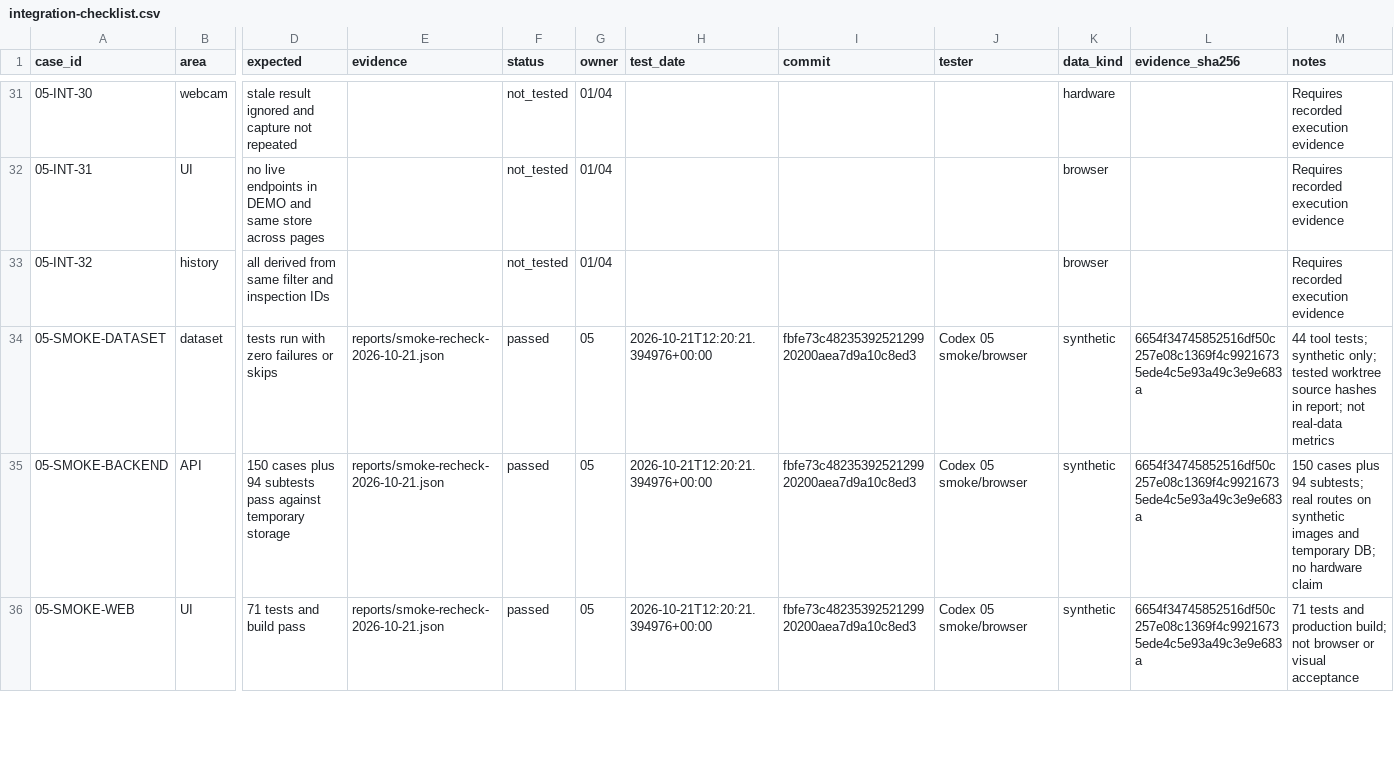
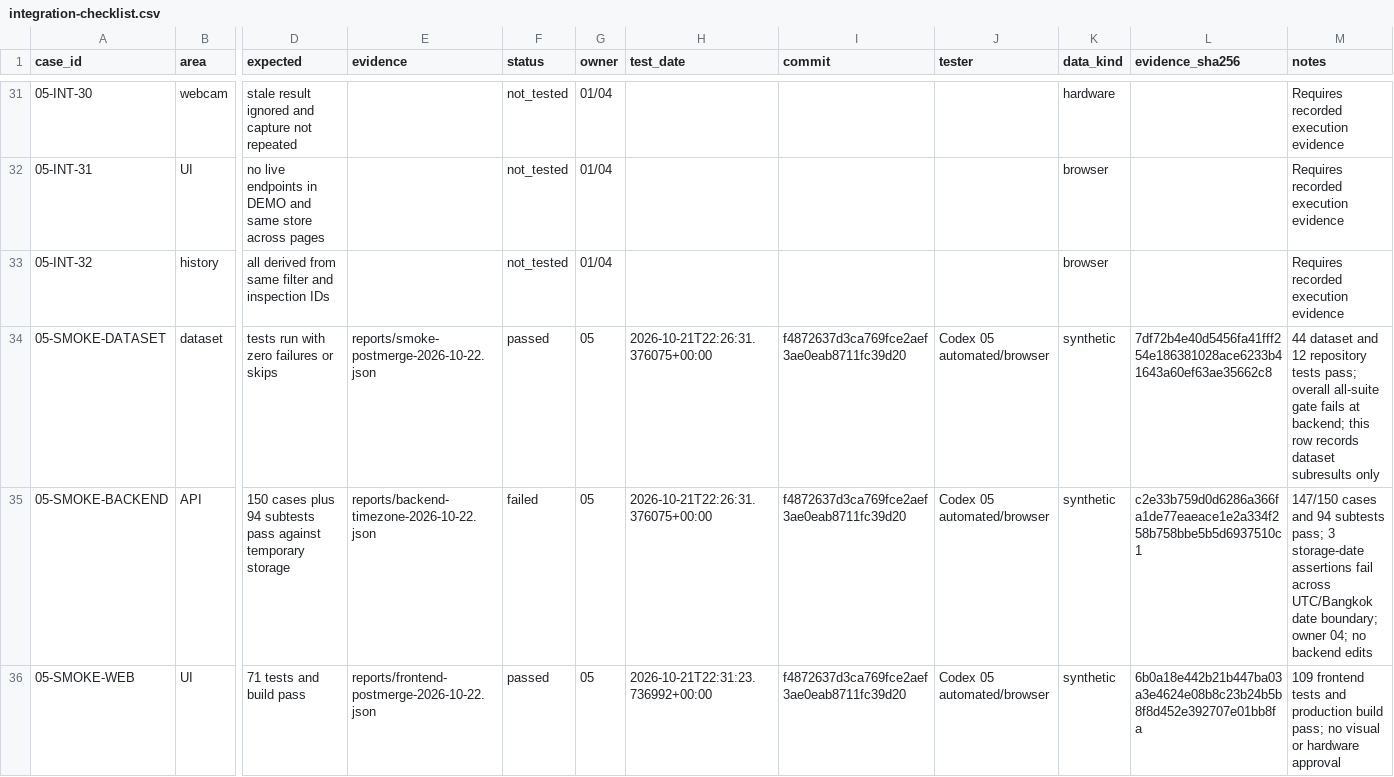
Before and after one commit to Mekmai4234/Image-Processing-MiniProject, a CSV file: 05_dataset_testing/integration-checklist.csv, drawn as a sheet; only a part is shown, gaps mark what is left out; the diff covers the shown part only; the diff names each change by its address in the sheet, - before the commit and + after, or states it on an @@ line.

Commit message:
docs(05): record post-merge smoke and browser evidence

```diff
--- a/05_dataset_testing/integration-checklist.csv
+++ b/05_dataset_testing/integration-checklist.csv
-E34 (evidence): reports/smoke-recheck-2026-10-21.json
+E34 (evidence): reports/smoke-postmerge-2026-10-22.json
-H34:H35 (test_date): 2026-10-21T12:20:21.394976+00:00
+H34:H35 (test_date): 2026-10-21T22:26:31.376075+00:00
-I34:I36 (commit): fbfe73c4823539252129920200aea7d9a10c8ed3
+I34:I36 (commit): f4872637d3ca769fce2aef3ae0eab8711fc39d20
-J34:J36 (tester): Codex 05 smoke/browser
+J34:J36 (tester): Codex 05 automated/browser
-L34 (evidence_sha256): 6654f34745852516df50c257e08c1369f4c99216735ede4c5e93a49c3e9e683a
+L34 (evidence_sha256): 7df72b4e40d5456fa41fff254e186381028ace6233b41643a60ef63ae35662c8
-M34 (notes): 44 tool tests; synthetic only; tested worktree source hashes in report; not real-data metrics
+M34 (notes): 44 dataset and 12 repository tests pass; overall all-suite gate fails at backend; this row records dataset subresults only
-E35 (evidence): reports/smoke-recheck-2026-10-21.json
+E35 (evidence): reports/backend-timezone-2026-10-22.json
-F35 (status): passed
+F35 (status): failed
-L35 (evidence_sha256): 6654f34745852516df50c257e08c1369f4c99216735ede4c5e93a49c3e9e683a
+L35 (evidence_sha256): c2e33b759d0d6286a366fa1de77eaeace1e2a334f258b758bbe5b5d6937510c1
-M35 (notes): 150 cases plus 94 subtests; real routes on synthetic images and temporary DB; no hardware claim
+M35 (notes): 147/150 cases and 94 subtests pass; 3 storage-date assertions fail across UTC/Bangkok date boundary; owner 04; no backend edits
-E36 (evidence): reports/smoke-recheck-2026-10-21.json
+E36 (evidence): reports/frontend-postmerge-2026-10-22.json
-H36 (test_date): 2026-10-21T12:20:21.394976+00:00
+H36 (test_date): 2026-10-21T22:31:23.736992+00:00
-L36 (evidence_sha256): 6654f34745852516df50c257e08c1369f4c99216735ede4c5e93a49c3e9e683a
+L36 (evidence_sha256): 6b0a18e442b21b447ba03a3e4624e08b8c23b24b5b8f8d452e392707e01bb8fa
-M36 (notes): 71 tests and production build; not browser or visual acceptance
+M36 (notes): 109 frontend tests and production build pass; no visual or hardware approval
```
Also changed, not shown: 4 added rows and 24 edited cells elsewhere in this file, 30 other files.
